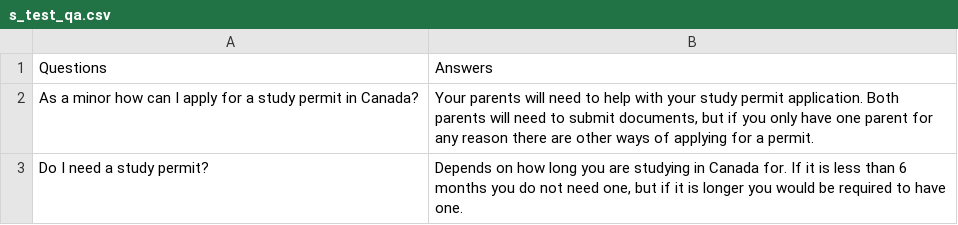
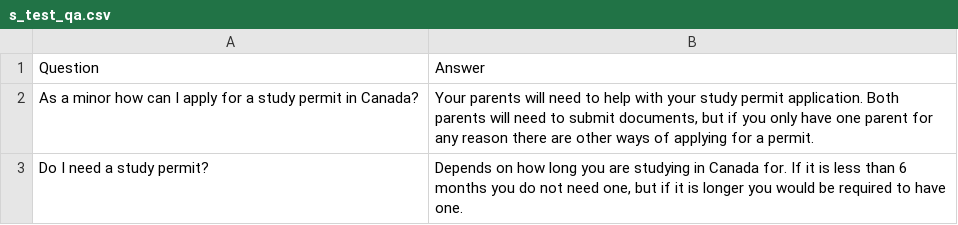
Before and after one commit to ayanahye/Campus-Connect-AI, a CSV file: s-eval-set/s_test_qa.csv, drawn as a sheet; only a part is shown.

Commit message:
changed column names

```diff
--- a/s-eval-set/s_test_qa.csv
+++ b/s-eval-set/s_test_qa.csv
@@ -1,2 +1,2 @@
-Questions,Answers
+Question,Answer
 As a minor how can I apply for a study permit in Canada?,"Your parents will need to help with your study permit application. Both parents will need to submit documents, but if you only have one parent for any reason there are other ways of applying for a permit."
```
Also changed, not shown: s-eval-set/seen-data.csv, s-eval-set/unseen-data.csv, 1 other file.
